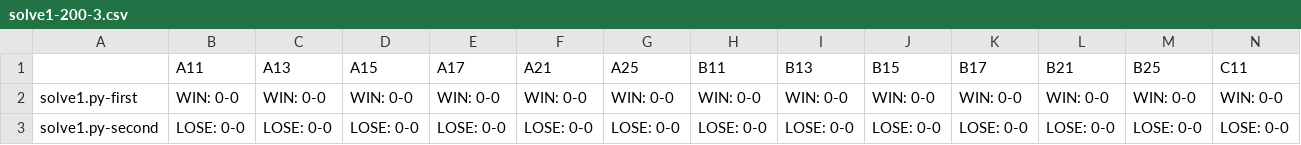
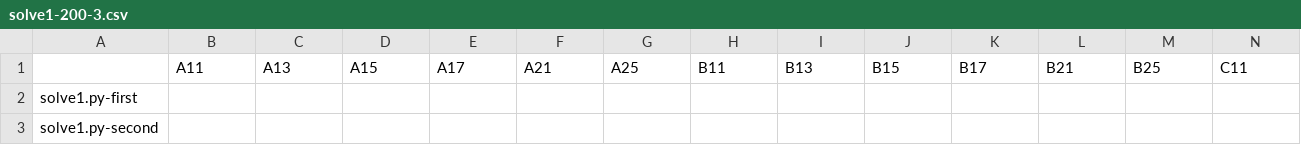
Before and after one commit to KCCTdensan/ProCon2023Kyougi, a CSV file: simulator/src/result/solve1-200-3.csv, drawn as a sheet; only a part is shown; the diff covers the shown part only; the diff names each change by its address in the sheet, - before the commit and + after, or states it on an @@ line.

```diff
--- a/simulator/src/result/solve1-200-3.csv
+++ b/simulator/src/result/solve1-200-3.csv
-B2: WIN: 0-0
+B2: (empty)
-C2: WIN: 0-0
+C2: (empty)
-D2: WIN: 0-0
+D2: (empty)
-E2: WIN: 0-0
+E2: (empty)
-F2: WIN: 0-0
+F2: (empty)
-G2: WIN: 0-0
+G2: (empty)
-H2: WIN: 0-0
+H2: (empty)
-I2: WIN: 0-0
+I2: (empty)
-J2: WIN: 0-0
+J2: (empty)
-K2: WIN: 0-0
+K2: (empty)
-L2: WIN: 0-0
+L2: (empty)
-M2: WIN: 0-0
+M2: (empty)
-N2: WIN: 0-0
+N2: (empty)
-B3: LOSE: 0-0
+B3: (empty)
-C3: LOSE: 0-0
+C3: (empty)
-D3: LOSE: 0-0
+D3: (empty)
-E3: LOSE: 0-0
+E3: (empty)
-F3: LOSE: 0-0
+F3: (empty)
-G3: LOSE: 0-0
+G3: (empty)
-H3: LOSE: 0-0
+H3: (empty)
-I3: LOSE: 0-0
+I3: (empty)
-J3: LOSE: 0-0
+J3: (empty)
-K3: LOSE: 0-0
+K3: (empty)
-L3: LOSE: 0-0
+L3: (empty)
-M3: LOSE: 0-0
+M3: (empty)
-N3: LOSE: 0-0
+N3: (empty)
```
Also changed, not shown: 82 edited cells elsewhere in this file, simulator/src/result/solve1-150-3.csv, simulator/src/result/solve1-30-3.csv, 16 other files.
